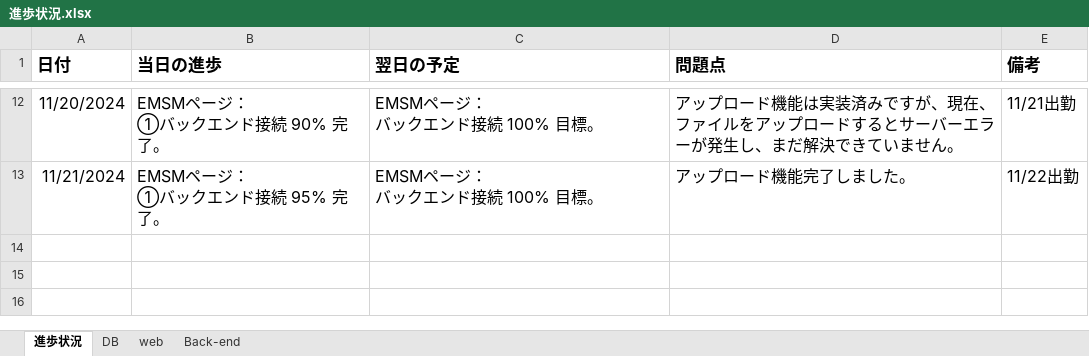
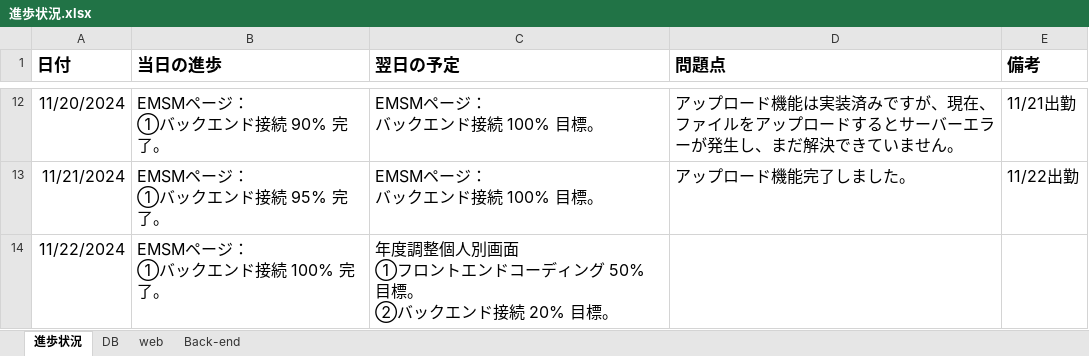
Before and after one commit to softtechSoft/emsm, an Excel workbook: DOC/教育/個人/楊/進歩状況.xlsx, sheet 進歩状況, drawn as a sheet; only a part is shown, gaps mark what is left out; values as stored, in another font and other column widths than the file's, no borders; table styles not drawn; ↵ is a line break in a cell; the diff names each change by its address in the sheet, - before the commit and + after, or states it on an @@ line.

```diff
--- a/DOC/教育/個人/楊/進歩状況.xlsx (sheet 進歩状況)
+++ b/DOC/教育/個人/楊/進歩状況.xlsx (sheet 進歩状況)
+row 14: 11/22/2024 | EMSMページ： ↵ ①バックエンド接続 100% 完了。 | 年度調整個人別画面 ↵ ①フロントエンドコーディング 50% 目標。 ↵ ②バックエンド接続 20% 目標。
```
Also changed, not shown: sheet DB, 15 other files.
